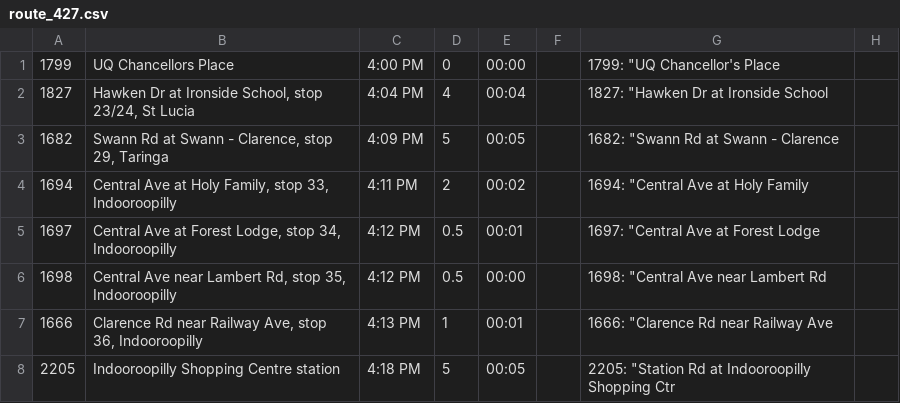
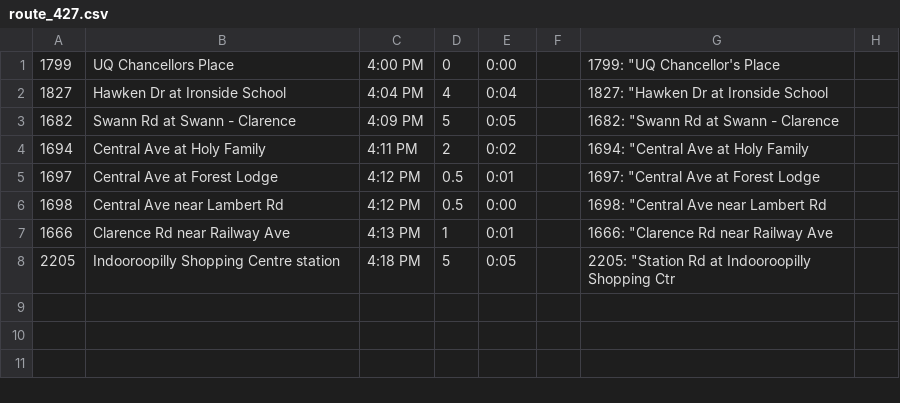
Before and after one commit to harrisonjohlayton/robust_public_transport, a CSV file: data/raw_data/route_427.csv, drawn as a sheet; only a part is shown; the diff names each change by its address in the sheet, - before the commit and + after, or states it on an @@ line.

```diff
--- a/data/raw_data/route_427.csv
+++ b/data/raw_data/route_427.csv
-E1: 00:00
+E1: 0:00
-B2: Hawken Dr at Ironside School, stop 23/24, St Lucia
+B2: Hawken Dr at Ironside School
-E2: 00:04
+E2: 0:04
-B3: Swann Rd at Swann - Clarence, stop 29, Taringa
+B3: Swann Rd at Swann - Clarence
-E3: 00:05
+E3: 0:05
-B4: Central Ave at Holy Family, stop 33, Indooroopilly
+B4: Central Ave at Holy Family
-E4: 00:02
+E4: 0:02
-B5: Central Ave at Forest Lodge, stop 34, Indooroopilly
+B5: Central Ave at Forest Lodge
-E5: 00:01
+E5: 0:01
-B6: Central Ave near Lambert Rd, stop 35, Indooroopilly
+B6: Central Ave near Lambert Rd
-E6: 00:00
+E6: 0:00
-B7: Clarence Rd near Railway Ave, stop 36, Indooroopilly
+B7: Clarence Rd near Railway Ave
-E7: 00:01
+E7: 0:01
-E8: 00:05
+E8: 0:05
```
Also changed, not shown: data/raw_data/route_432.csv, 6 other files.
